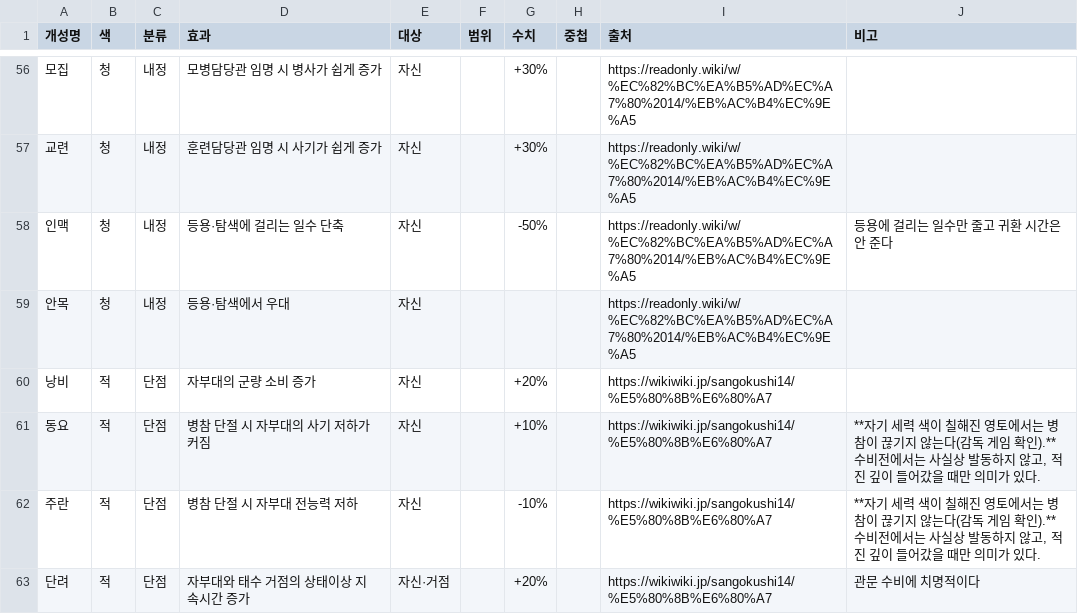
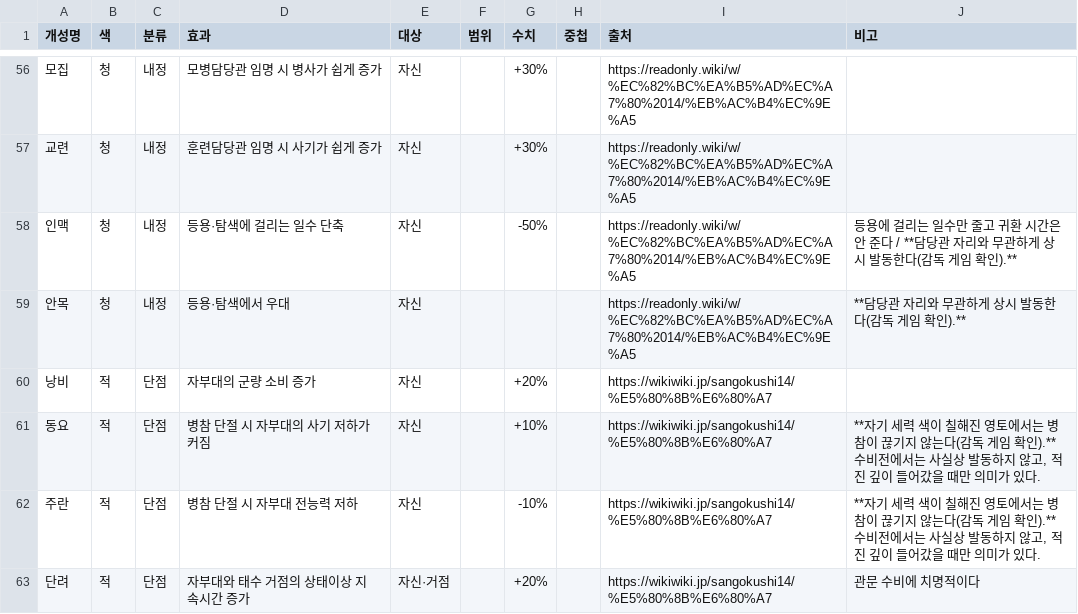
Before and after one commit to ash910b-a11y/fm26, a CSV file: rotk14-agent/data/개성.csv, drawn as a sheet; only a part is shown, gaps mark what is left out.

```diff
--- a/rotk14-agent/data/개성.csv
+++ b/rotk14-agent/data/개성.csv
@@ -57,4 +57,4 @@
 교련,청,내정,훈련담당관 임명 시 사기가 쉽게 증가,자신,,+30%,,https://readonly.wiki/w/%EC%82%BC%EA%B5%AD%EC%A7%80%2014/%EB%AC%B4%EC%9E%A5,
-인맥,청,내정,등용·탐색에 걸리는 일수 단축,자신,,-50%,,https://readonly.wiki/w/%EC%82%BC%EA%B5%AD%EC%A7%80%2014/%EB%AC%B4%EC%9E%A5,등용에 걸리는 일수만 줄고 귀환 시간은 안 준다
-안목,청,내정,등용·탐색에서 우대,자신,,,,https://readonly.wiki/w/%EC%82%BC%EA%B5%AD%EC%A7%80%2014/%EB%AC%B4%EC%9E%A5,
+인맥,청,내정,등용·탐색에 걸리는 일수 단축,자신,,-50%,,https://readonly.wiki/w/%EC%82%BC%EA%B5%AD%EC%A7%80%2014/%EB%AC%B4%EC%9E%A5,등용에 걸리는 일수만 줄고 귀환 시간은 안 준다 / **담당관 자리와 무관하게 상시 발동한다(감독 게임 확인).**
+안목,청,내정,등용·탐색에서 우대,자신,,,,https://readonly.wiki/w/%EC%82%BC%EA%B5%AD%EC%A7%80%2014/%EB%AC%B4%EC%9E%A5,**담당관 자리와 무관하게 상시 발동한다(감독 게임 확인).**
 낭비,적,단점,자부대의 군량 소비 증가,자신,,+20%,,https://wikiwiki.jp/sangokushi14/%E5%80%8B%E6%80%A7,
```
Also changed, not shown: rotk14-agent/generals.csv, 1 other file.
